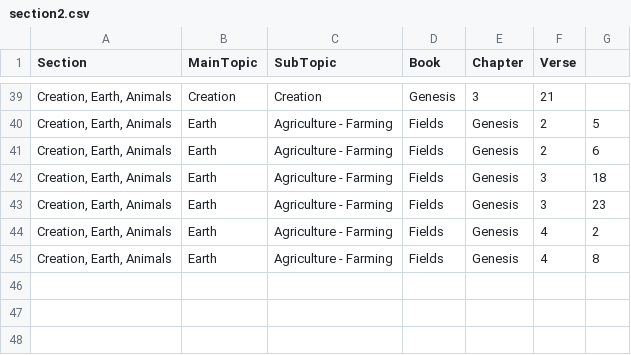
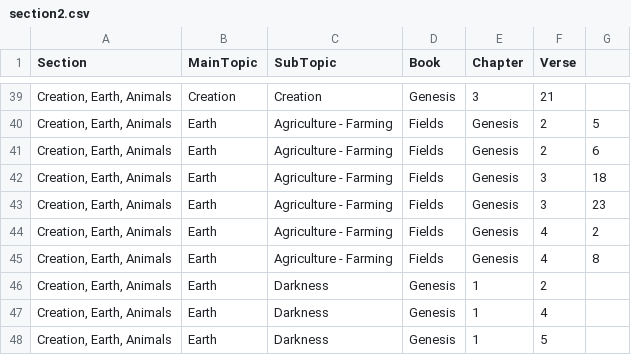
Before and after one commit to Twiggins12/BibleBlossoms, a CSV file: section2.csv, drawn as a sheet; only a part is shown, gaps mark what is left out; the diff names each change by its address in the sheet, - before the commit and + after, or states it on an @@ line.

Commit message:
Update section2.csv

```diff
--- a/section2.csv
+++ b/section2.csv
+row 46: Creation, Earth, Animals | Earth | Darkness | Genesis | 1 | 2
+row 47: Creation, Earth, Animals | Earth | Darkness | Genesis | 1 | 4
+row 48: Creation, Earth, Animals | Earth | Darkness | Genesis | 1 | 5
```
